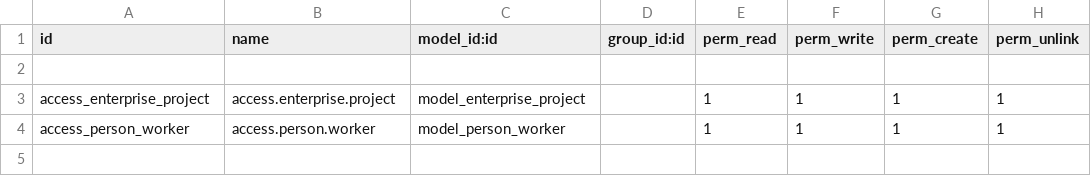
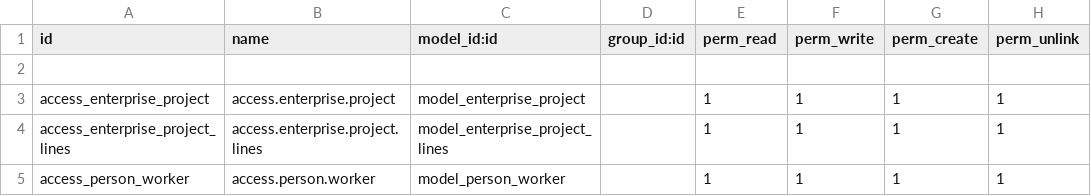
Before and after one commit to AllGoneMM/SGE_Odoo_Module, a CSV file: security/ir.model.access.csv, drawn as a sheet; the diff names each change by its address in the sheet, - before the commit and + after, or states it on an @@ line.

```diff
--- a/security/ir.model.access.csv
+++ b/security/ir.model.access.csv
+row 4: access_enterprise_project_lines | access.enterprise.project.lines | model_enterprise_project_lines |  | 1 | 1 | 1 | 1
```
Also changed, not shown: 2 other files.
